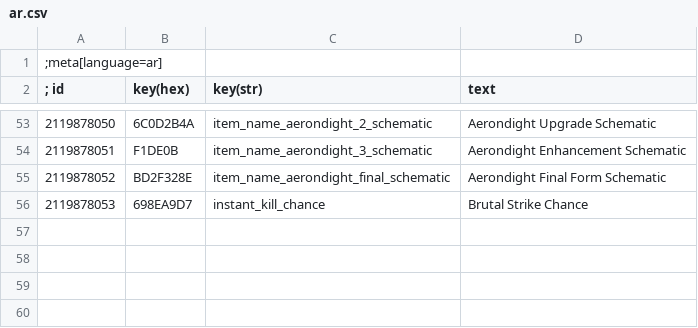
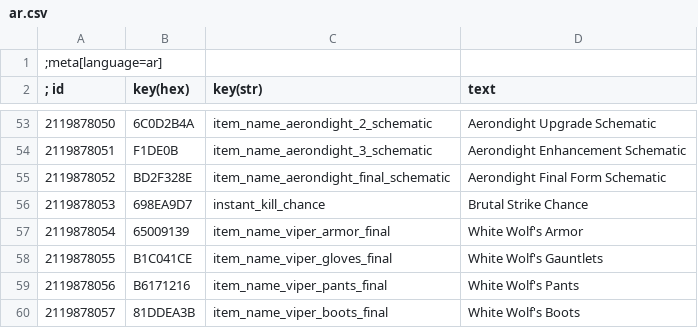
Before and after one commit to dragnilar/ModDragnilarEdit, a CSV file: DragnilarEdit/strings/CSV/ar.csv, drawn as a sheet; only a part is shown, gaps mark what is left out; the diff names each change by its address in the sheet, - before the commit and + after, or states it on an @@ line.

Commit message:
strings for final viper

```diff
--- a/DragnilarEdit/strings/CSV/ar.csv
+++ b/DragnilarEdit/strings/CSV/ar.csv
+row 57: 2119878054 | 65009139 | item_name_viper_armor_final | White Wolf's Armor
+row 58: 2119878055 | B1C041CE | item_name_viper_gloves_final | White Wolf's Gauntlets
+row 59: 2119878056 | B6171216 | item_name_viper_pants_final | White Wolf's Pants
+row 60: 2119878057 | 81DDEA3B | item_name_viper_boots_final | White Wolf's Boots
```
Also changed, not shown: DragnilarEdit/strings/CSV/br.csv, DragnilarEdit/strings/CSV/cz.csv, 31 other files.
